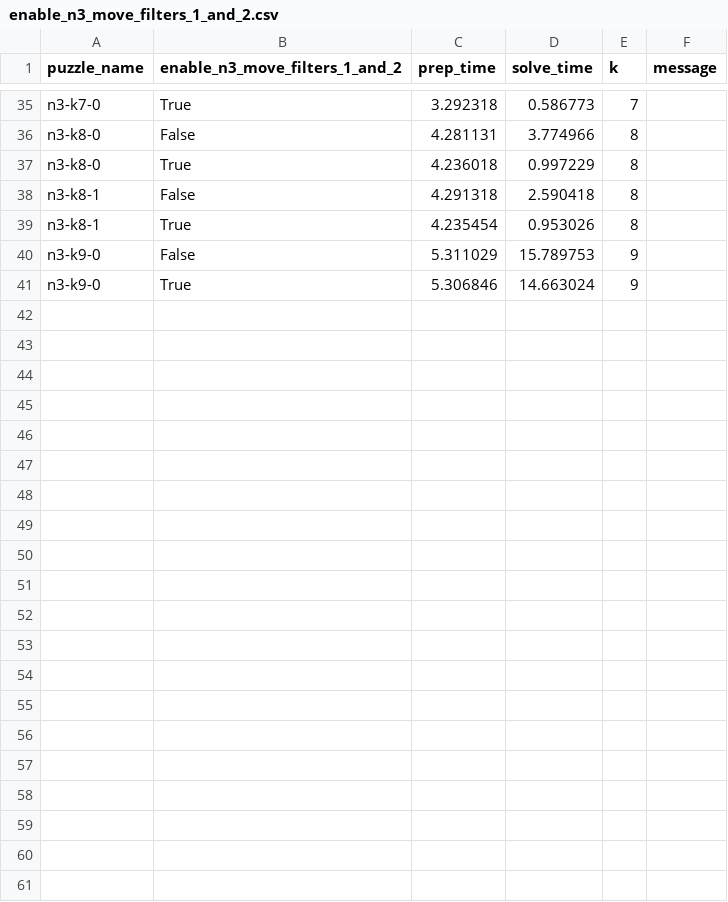
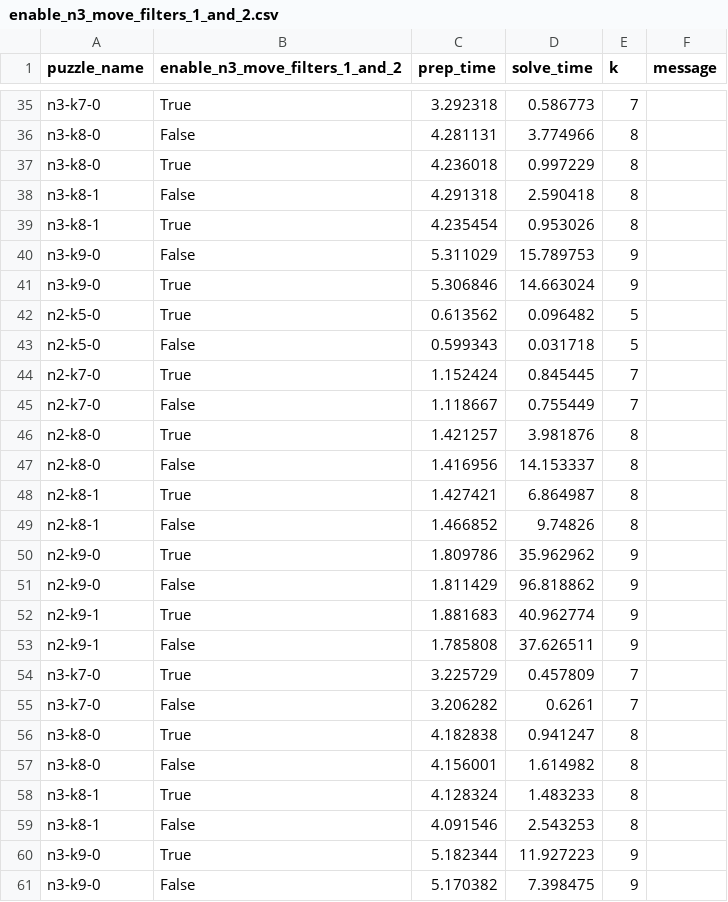
Before and after one commit to ldobbelsteen/rubik, a CSV file: benchmark_results/enable_n3_move_filters_1_and_2.csv, drawn as a sheet; only a part is shown, gaps mark what is left out; the diff names each change by its address in the sheet, - before the commit and + after, or states it on an @@ line.

```diff
--- a/benchmark_results/enable_n3_move_filters_1_and_2.csv
+++ b/benchmark_results/enable_n3_move_filters_1_and_2.csv
+row 42: n2-k5-0 | True | 0.613562 | 0.096482 | 5
+row 43: n2-k5-0 | False | 0.599343 | 0.031718 | 5
+row 44: n2-k7-0 | True | 1.152424 | 0.845445 | 7
+row 45: n2-k7-0 | False | 1.118667 | 0.755449 | 7
+row 46: n2-k8-0 | True | 1.421257 | 3.981876 | 8
+row 47: n2-k8-0 | False | 1.416956 | 14.153337 | 8
+row 48: n2-k8-1 | True | 1.427421 | 6.864987 | 8
+row 49: n2-k8-1 | False | 1.466852 | 9.74826 | 8
+row 50: n2-k9-0 | True | 1.809786 | 35.962962 | 9
+row 51: n2-k9-0 | False | 1.811429 | 96.818862 | 9
+row 52: n2-k9-1 | True | 1.881683 | 40.962774 | 9
+row 53: n2-k9-1 | False | 1.785808 | 37.626511 | 9
+row 54: n3-k7-0 | True | 3.225729 | 0.457809 | 7
+row 55: n3-k7-0 | False | 3.206282 | 0.6261 | 7
+row 56: n3-k8-0 | True | 4.182838 | 0.941247 | 8
+row 57: n3-k8-0 | False | 4.156001 | 1.614982 | 8
+row 58: n3-k8-1 | True | 4.128324 | 1.483233 | 8
+row 59: n3-k8-1 | False | 4.091546 | 2.543253 | 8
+row 60: n3-k9-0 | True | 5.182344 | 11.927223 | 9
+row 61: n3-k9-0 | False | 5.170382 | 7.398475 | 9
```
Also changed, not shown: benchmark_results/enable_n2_move_filters_1_and_2.csv, benchmark_results/enable_n3_move_filters_3_and_4.csv, 6 other files.
